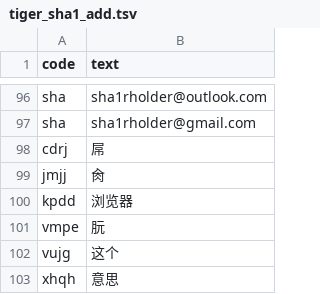
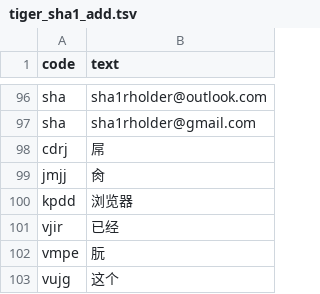
Before and after one commit to Sha1rholder/tiger-code-sha1, a TSV file: tiger_sha1_add.tsv, drawn as a sheet; only a part is shown, gaps mark what is left out; the shorter side is filled out with more unchanged rows; the diff names each change by its address in the sheet, - before the commit and + after, or states it on an @@ line.

```diff
--- a/tiger_sha1_add.tsv
+++ b/tiger_sha1_add.tsv
+row 101: vjir | 已经
```
Also changed, not shown: 1 other file.
